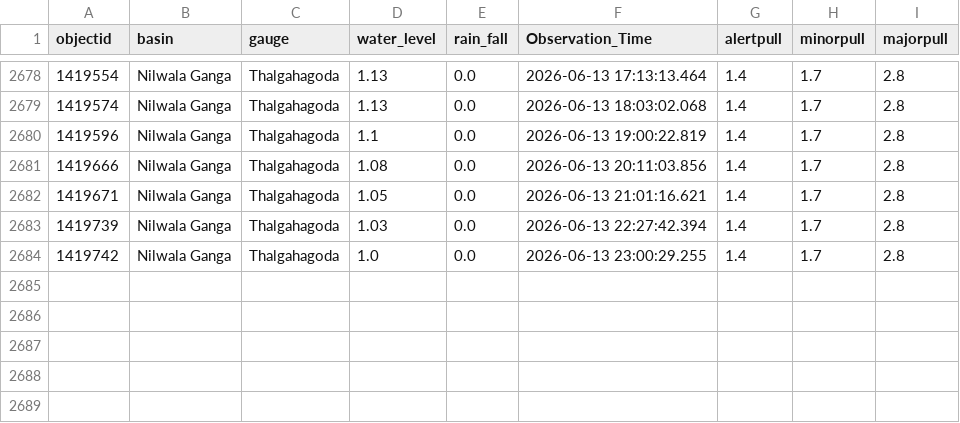
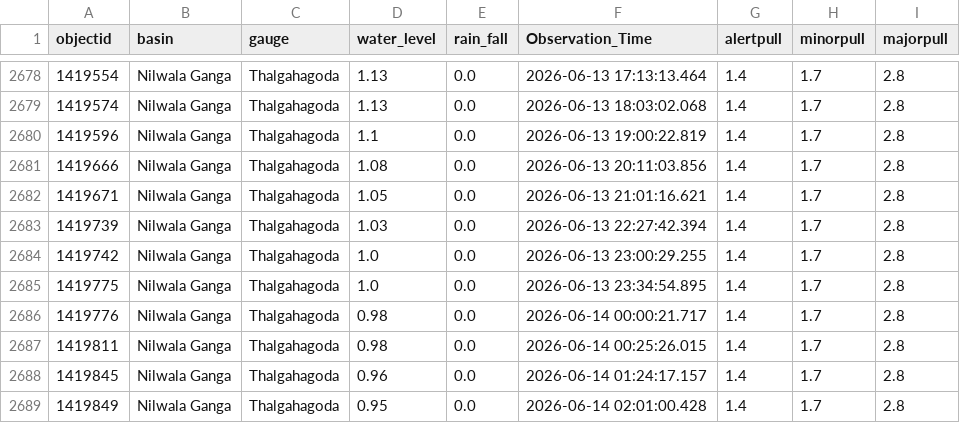
Before and after one commit to hhumal/Irrigation-Dept-Manual-River-Gauge-Readings, a CSV file: Station_Rainfall_CSVs/Thalgahagoda.csv, drawn as a sheet; only a part is shown, gaps mark what is left out; the diff names each change by its address in the sheet, - before the commit and + after, or states it on an @@ line.

```diff
--- a/Station_Rainfall_CSVs/Thalgahagoda.csv
+++ b/Station_Rainfall_CSVs/Thalgahagoda.csv
+row 2685: 1419775 | Nilwala Ganga | Thalgahagoda | 1.0 | 0.0 | 2026-06-13 23:34:54.895 | 1.4 | 1.7 | 2.8
+row 2686: 1419776 | Nilwala Ganga | Thalgahagoda | 0.98 | 0.0 | 2026-06-14 00:00:21.717 | 1.4 | 1.7 | 2.8
+row 2687: 1419811 | Nilwala Ganga | Thalgahagoda | 0.98 | 0.0 | 2026-06-14 00:25:26.015 | 1.4 | 1.7 | 2.8
+row 2688: 1419845 | Nilwala Ganga | Thalgahagoda | 0.96 | 0.0 | 2026-06-14 01:24:17.157 | 1.4 | 1.7 | 2.8
+row 2689: 1419849 | Nilwala Ganga | Thalgahagoda | 0.95 | 0.0 | 2026-06-14 02:01:00.428 | 1.4 | 1.7 | 2.8
```
Also changed, not shown: Station_Rainfall_CSVs/Katharagama.csv, Station_Rainfall_CSVs/Moraketiya.csv, 34 other files.
